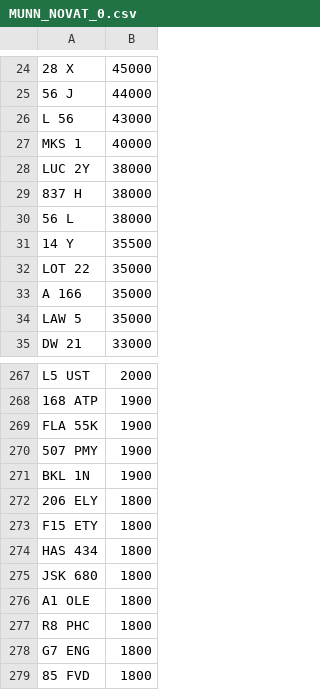
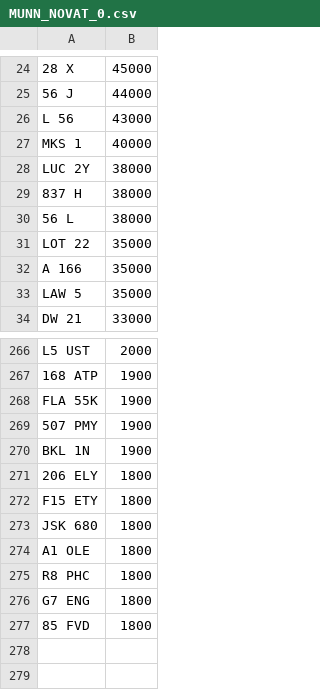
Before and after one commit to martinsumner/simplyreg, a CSV file: csv/MUNN_NOVAT_0.csv, drawn as a sheet; only a part is shown, gaps mark what is left out.

```diff
--- a/csv/MUNN_NOVAT_0.csv
+++ b/csv/MUNN_NOVAT_0.csv
@@ -30,3 +30,2 @@ LUC 2Y,38000
 56 L,38000
-14 Y,35500
 LOT 22,35000
@@ -273,3 +272,2 @@ BKL 1N,1900
 F15 ETY,1800
-HAS 434,1800
 JSK 680,1800
```
Also changed, not shown: csv/MYCOMMS_NOVAT_0.csv, csv/PPC_PLUSVAT_380.CSV, 1 other file.
